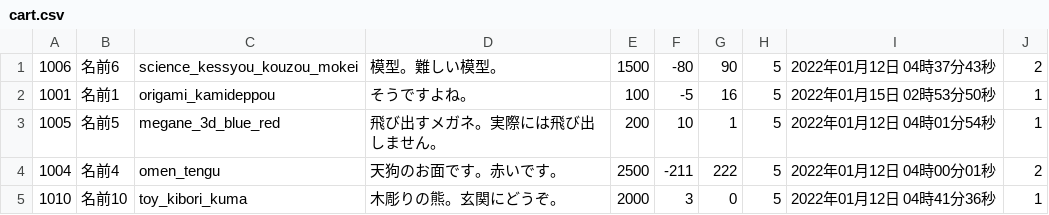
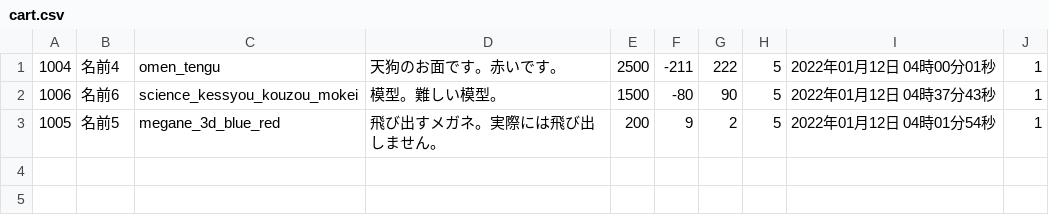
Before and after one commit to VAN1119/php, a CSV file: EC/csv/cart.csv, drawn as a sheet.

```diff
--- a/EC/csv/cart.csv
+++ b/EC/csv/cart.csv
@@ -1,5 +1,3 @@
-1006,名前6,science_kessyou_kouzou_mokei,模型。難しい模型。,1500,-80,90,5,2022年01月12日 04時37分43秒,2
-1001,名前1,origami_kamideppou,そうですよね。,100,-5,16,5,2022年01月15日 02時53分50秒,1
-1005,名前5,megane_3d_blue_red,飛び出すメガネ。実際には飛び出しません。,200,10,1,5,2022年01月12日 04時01分54秒,1
-1004,名前4,omen_tengu,天狗のお面です。赤いです。,2500,-211,222,5,2022年01月12日 04時00分01秒,2
-1010,名前10,toy_kibori_kuma,木彫りの熊。玄関にどうぞ。,2000,3,0,5,2022年01月12日 04時41分36秒,1
+1004,名前4,omen_tengu,天狗のお面です。赤いです。,2500,-211,222,5,2022年01月12日 04時00分01秒,1
+1006,名前6,science_kessyou_kouzou_mokei,模型。難しい模型。,1500,-80,90,5,2022年01月12日 04時37分43秒,1
+1005,名前5,megane_3d_blue_red,飛び出すメガネ。実際には飛び出しません。,200,9,2,5,2022年01月12日 04時01分54秒,1
```
Also changed, not shown: EC/csv/favorite.csv, EC/csv/items.csv, 4 other files.
